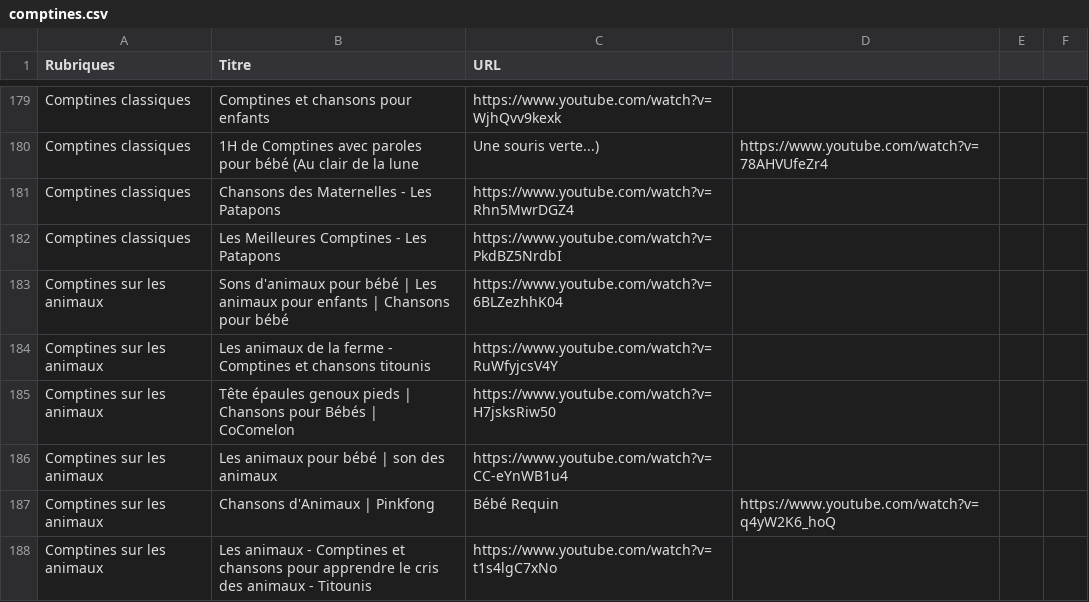
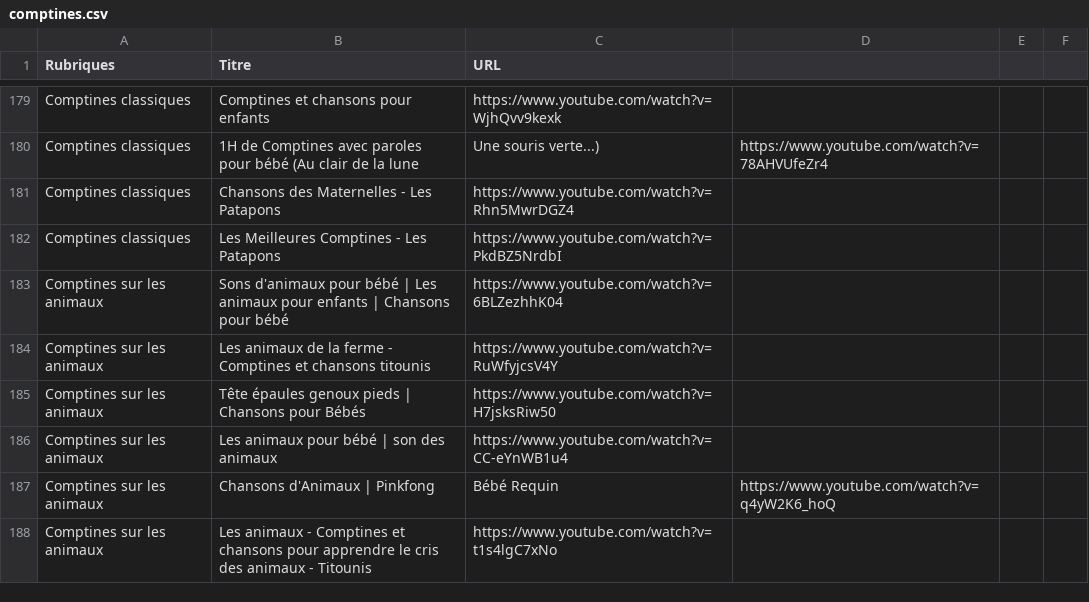
Before and after one commit to Carolussss/comptines1, a CSV file: comptines.csv, drawn as a sheet; only a part is shown, gaps mark what is left out; the diff covers the shown part only.

```diff
--- a/comptines.csv
+++ b/comptines.csv
@@ -184,3 +184,3 @@ Comptines sur les animaux,Sons d'animaux pour bébé | Les animaux pour enfants
 Comptines sur les animaux,Les animaux de la ferme - Comptines et chansons titounis,https://www.youtube.com/watch?v=RuWfyjcsV4Y
-Comptines sur les animaux,Tête épaules genoux pieds | Chansons pour Bébés | CoComelon,https://www.youtube.com/watch?v=H7jsksRiw50
+Comptines sur les animaux,Tête épaules genoux pieds | Chansons pour Bébés,https://www.youtube.com/watch?v=H7jsksRiw50
 Comptines sur les animaux,Les animaux pour bébé | son des animaux,https://www.youtube.com/watch?v=CC-eYnWB1u4
```
Also changed, not shown: 2 added rows, 2 removed rows and 8 edited cells elsewhere in this file.
